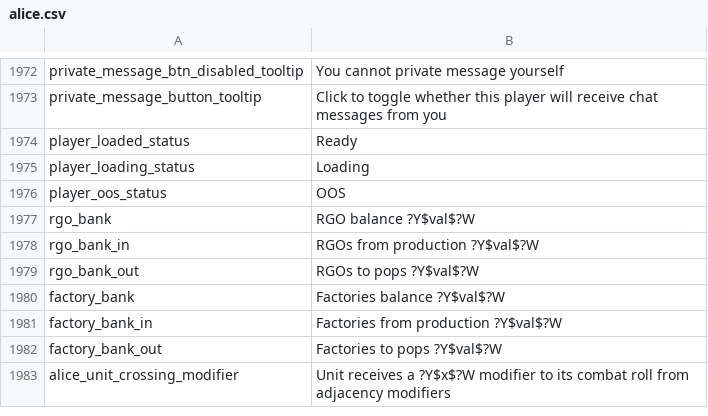
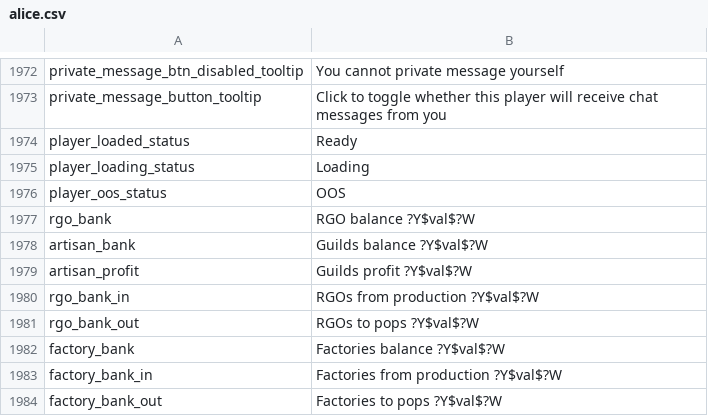
Before and after one commit to schombert/Project-Alice, a CSV file: assets/localisation/en-US/alice.csv, drawn as a sheet; only a part is shown, gaps mark what is left out; the shorter side is filled out with more unchanged rows; the diff names each change by its address in the sheet, - before the commit and + after, or states it on an @@ line.

```diff
--- a/assets/localisation/en-US/alice.csv
+++ b/assets/localisation/en-US/alice.csv
+row 1978: artisan_bank | Guilds balance ?Y$val$?W
+row 1979: artisan_profit | Guilds profit ?Y$val$?W
```
Also changed, not shown: 4 other files.
